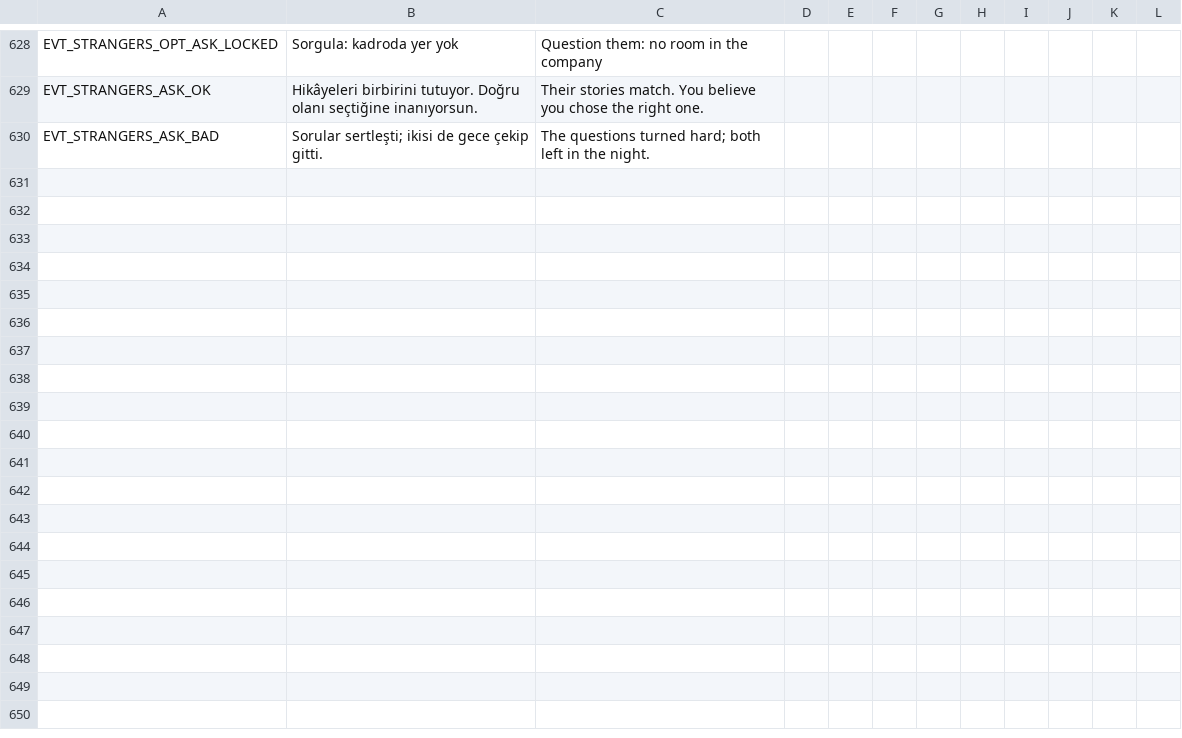
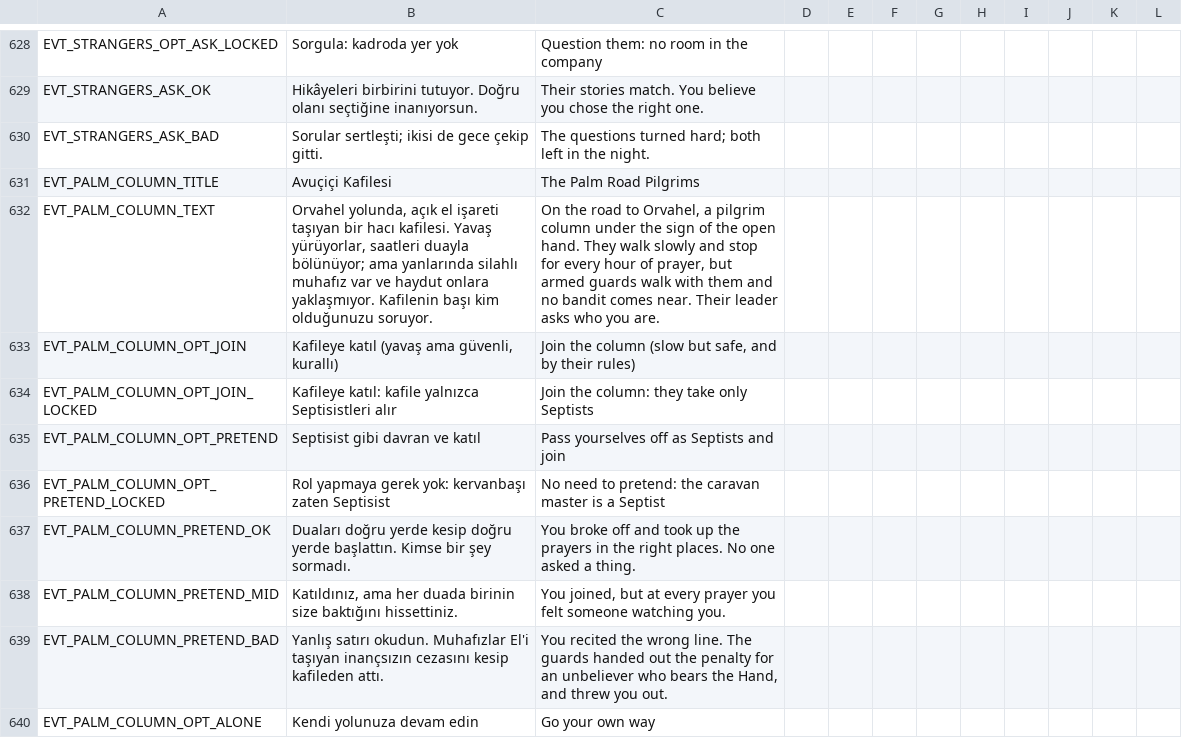
Before and after one commit to ulubatuhan/wayborne, a CSV file: data/locale/events.csv, drawn as a sheet; only a part is shown, gaps mark what is left out; the diff names each change by its address in the sheet, - before the commit and + after, or states it on an @@ line.

```diff
--- a/data/locale/events.csv
+++ b/data/locale/events.csv
+row 631: EVT_PALM_COLUMN_TITLE | Avuçiçi Kafilesi | The Palm Road Pilgrims
+row 632: EVT_PALM_COLUMN_TEXT | Orvahel yolunda, açık el işareti taşıyan bir hacı kafilesi. Yavaş yürüyorlar, saatleri duayla bölünüyor; ama yanlarında silahlı muhafız var ve haydut onlara yaklaşmıyor. Kafilenin başı kim olduğunuzu soruyor. | On the road to Orvahel, a pilgrim column under the sign of the open hand. They walk slowly and stop for every hour of prayer, but armed guards walk with them and no bandit comes near. Their leader asks who you are.
+row 633: EVT_PALM_COLUMN_OPT_JOIN | Kafileye katıl (yavaş ama güvenli, kurallı) | Join the column (slow but safe, and by their rules)
+row 634: EVT_PALM_COLUMN_OPT_JOIN_LOCKED | Kafileye katıl: kafile yalnızca Septisistleri alır | Join the column: they take only Septists
+row 635: EVT_PALM_COLUMN_OPT_PRETEND | Septisist gibi davran ve katıl | Pass yourselves off as Septists and join
+row 636: EVT_PALM_COLUMN_OPT_PRETEND_LOCKED | Rol yapmaya gerek yok: kervanbaşı zaten Septisist | No need to pretend: the caravan master is a Septist
+row 637: EVT_PALM_COLUMN_PRETEND_OK | Duaları doğru yerde kesip doğru yerde başlattın. Kimse bir şey sormadı. | You broke off and took up the prayers in the right places. No one asked a thing.
+row 638: EVT_PALM_COLUMN_PRETEND_MID | Katıldınız, ama her duada birinin size baktığını hissettiniz. | You joined, but at every prayer you felt someone watching you.
+row 639: EVT_PALM_COLUMN_PRETEND_BAD | Yanlış satırı okudun. Muhafızlar El'i taşıyan inançsızın cezasını kesip kafileden attı. | You recited the wrong line. The guards handed out the penalty for an unbeliever who bears the Hand, and threw you out.
+row 640: EVT_PALM_COLUMN_OPT_ALONE | Kendi yolunuza devam edin | Go your own way
```
Also changed, not shown: data/locale/ui.csv, 12 other files.
